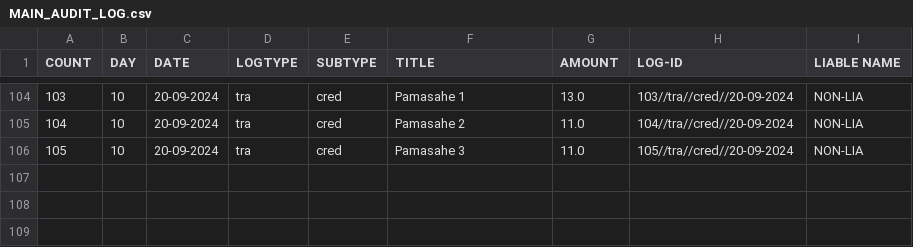
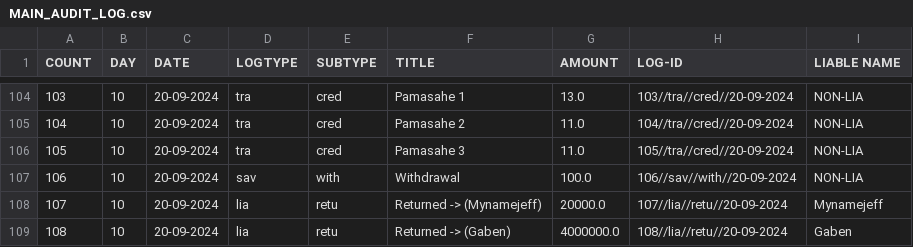
Before and after one commit to Kusugaki/GIT_PROJECTS, a CSV file: PROJECT-T/MAIN_AUDIT_LOG.csv, drawn as a sheet; only a part is shown, gaps mark what is left out; the diff names each change by its address in the sheet, - before the commit and + after, or states it on an @@ line.

```diff
--- a/PROJECT-T/MAIN_AUDIT_LOG.csv
+++ b/PROJECT-T/MAIN_AUDIT_LOG.csv
+row 107: 106 | 10 | 20-09-2024 | sav | with | Withdrawal | 100.0 | 106//sav//with//20-09-2024 | NON-LIA
+row 108: 107 | 10 | 20-09-2024 | lia | retu | Returned -> (Mynamejeff) | 20000.0 | 107//lia//retu//20-09-2024 | Mynamejeff
+row 109: 108 | 10 | 20-09-2024 | lia | retu | Returned -> (Gaben) | 4000000.0 | 108//lia//retu//20-09-2024 | Gaben
```
Also changed, not shown: 3 other files.
